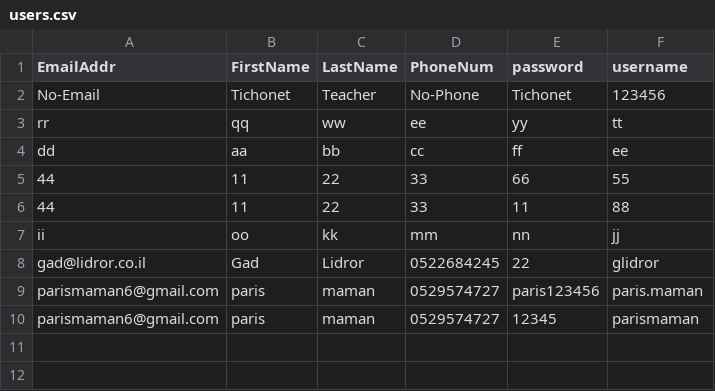
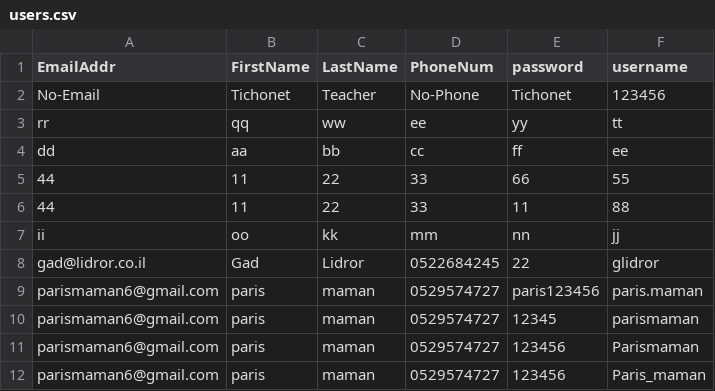
Before and after one commit to parismaman/parisfinalproject, a CSV file: parisfinalproject/parisfinalproject/static/Data/users.csv, drawn as a sheet; the diff names each change by its address in the sheet, - before the commit and + after, or states it on an @@ line.

```diff
--- a/parisfinalproject/parisfinalproject/static/Data/users.csv
+++ b/parisfinalproject/parisfinalproject/static/Data/users.csv
+row 11: parismaman6@gmail.com | paris | maman | 0529574727 | 123456 | Parismaman
+row 12: parismaman6@gmail.com | paris | maman | 0529574727 | 123456 | Paris_maman
```
Also changed, not shown: 9 other files.
